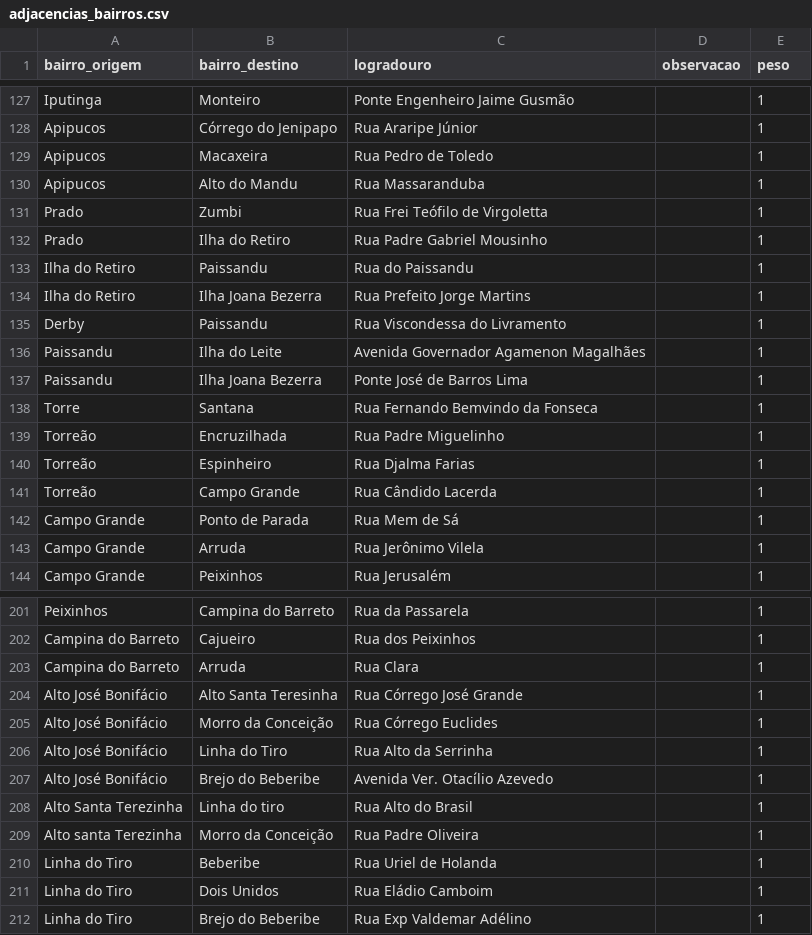
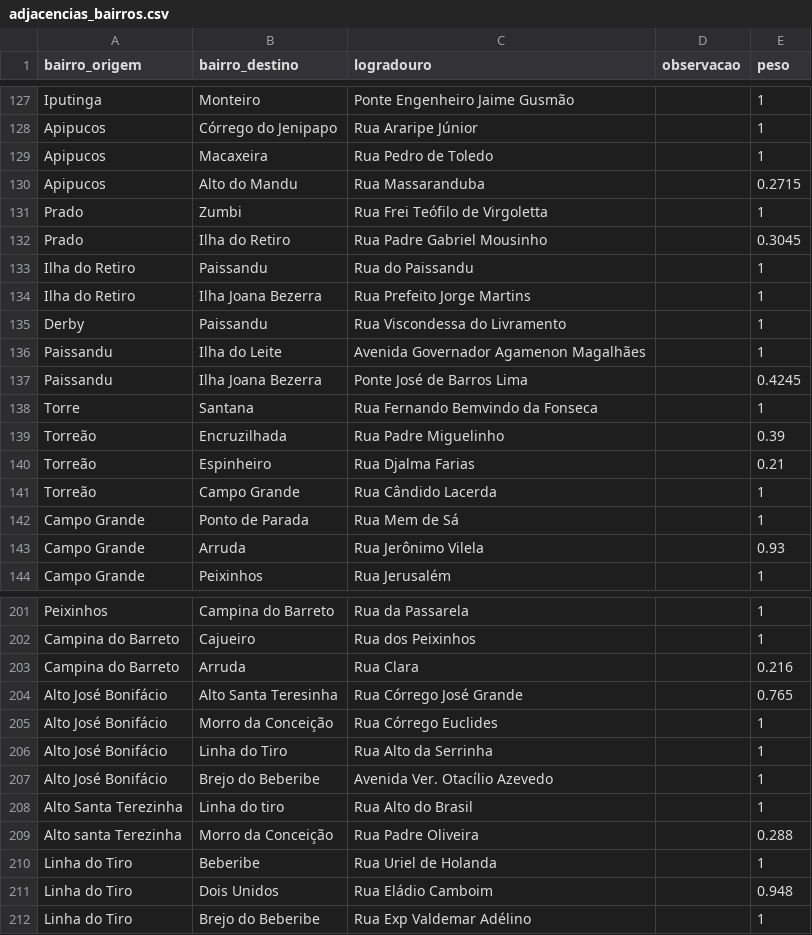
Before and after one commit to SilvioFittipald1/projeto-grafos, a CSV file: data/adjacencias_bairros.csv, drawn as a sheet; only a part is shown, gaps mark what is left out; the diff covers the shown part only.

Commit message:
mias adições de logradouros

```diff
--- a/data/adjacencias_bairros.csv
+++ b/data/adjacencias_bairros.csv
@@ -129,5 +129,5 @@ Apipucos, Córrego do Jenipapo, Rua Araripe Júnior, , 1
 Apipucos, Macaxeira, Rua Pedro de Toledo, , 1
-Apipucos, Alto do Mandu, Rua Massaranduba, , 1
+Apipucos, Alto do Mandu, Rua Massaranduba, , 0.2715
 Prado, Zumbi, Rua Frei Teófilo de Virgoletta, , 1
-Prado, Ilha do Retiro, Rua Padre Gabriel Mousinho, , 1
+Prado, Ilha do Retiro, Rua Padre Gabriel Mousinho, , 0.3045
 Ilha do Retiro, Paissandu, Rua do Paissandu, , 1
@@ -136,9 +136,9 @@ Derby, Paissandu, Rua Viscondessa do Livramento, , 1
 Paissandu, Ilha do Leite, Avenida Governador Agamenon Magalhães, , 1
-Paissandu, Ilha Joana Bezerra, Ponte José de Barros Lima, , 1
+Paissandu, Ilha Joana Bezerra, Ponte José de Barros Lima, , 0.4245
 Torre, Santana, Rua Fernando Bemvindo da Fonseca, , 1
-Torreão, Encruzilhada, Rua Padre Miguelinho, , 1
-Torreão, Espinheiro, Rua Djalma Farias, , 1
+Torreão, Encruzilhada, Rua Padre Miguelinho, , 0.39
+Torreão, Espinheiro, Rua Djalma Farias, , 0.21
 Torreão, Campo Grande, Rua Cândido Lacerda, , 1
 Campo Grande, Ponto de Parada, Rua Mem de Sá, , 1
-Campo Grande, Arruda, Rua Jerônimo Vilela, , 1
+Campo Grande, Arruda, Rua Jerônimo Vilela, , 0.93
 Campo Grande, Peixinhos, Rua Jerusalém, , 1
@@ -202,4 +202,4 @@ Peixinhos, Campina do Barreto, Rua da Passarela, , 1
 Campina do Barreto, Cajueiro, Rua dos Peixinhos, , 1
-Campina do Barreto, Arruda, Rua Clara, , 1
-Alto José Bonifácio, Alto Santa Teresinha, Rua Córrego José Grande , , 1
+Campina do Barreto, Arruda, Rua Clara, , 0.216
+Alto José Bonifácio, Alto Santa Teresinha, Rua Córrego José Grande , , 0.765
 Alto José Bonifácio, Morro da Conceição, Rua Córrego Euclides , , 1
@@ -208,5 +208,5 @@ Alto José Bonifácio, Brejo do Beberibe, Avenida Ver. Otacílio Azevedo, , 1
 Alto Santa Terezinha, Linha do tiro, Rua Alto do Brasil, , 1
-Alto santa Terezinha, Morro da Conceição, Rua Padre Oliveira, , 1
+Alto santa Terezinha, Morro da Conceição, Rua Padre Oliveira, , 0.288
 Linha do Tiro, Beberibe, Rua Uriel de Holanda, , 1
-Linha do Tiro, Dois Unidos, Rua Eládio Camboim, , 1
+Linha do Tiro, Dois Unidos, Rua Eládio Camboim, , 0.948
 Linha do Tiro, Brejo do Beberibe, Rua Exp Valdemar Adélino, , 1
```
Also changed, not shown: 18 edited cells elsewhere in this file.
